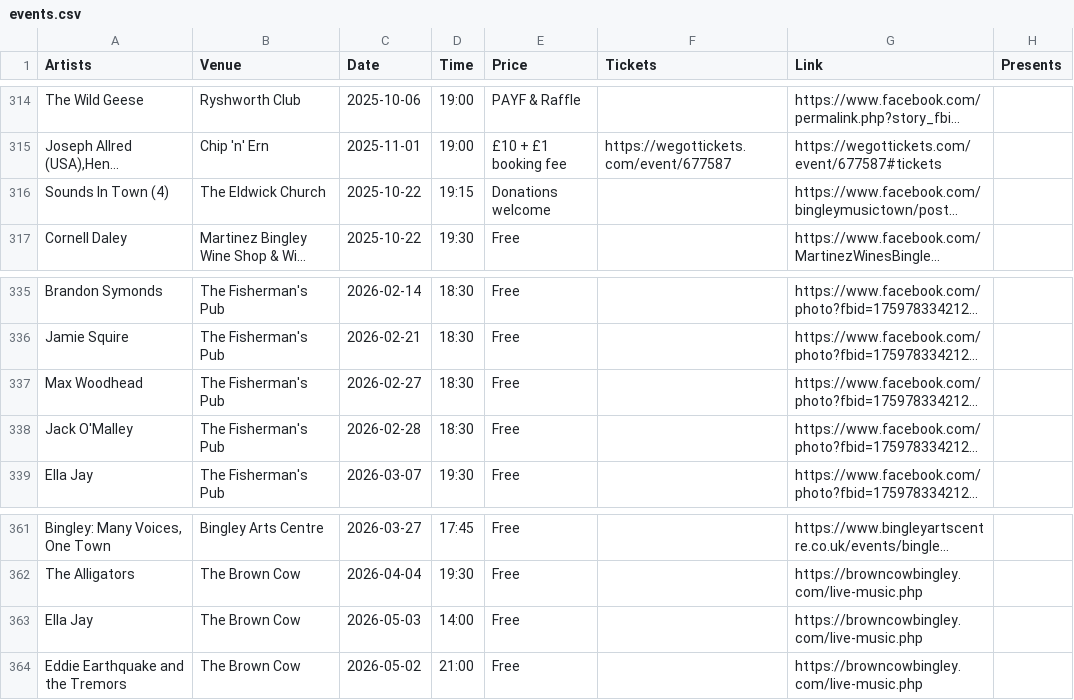
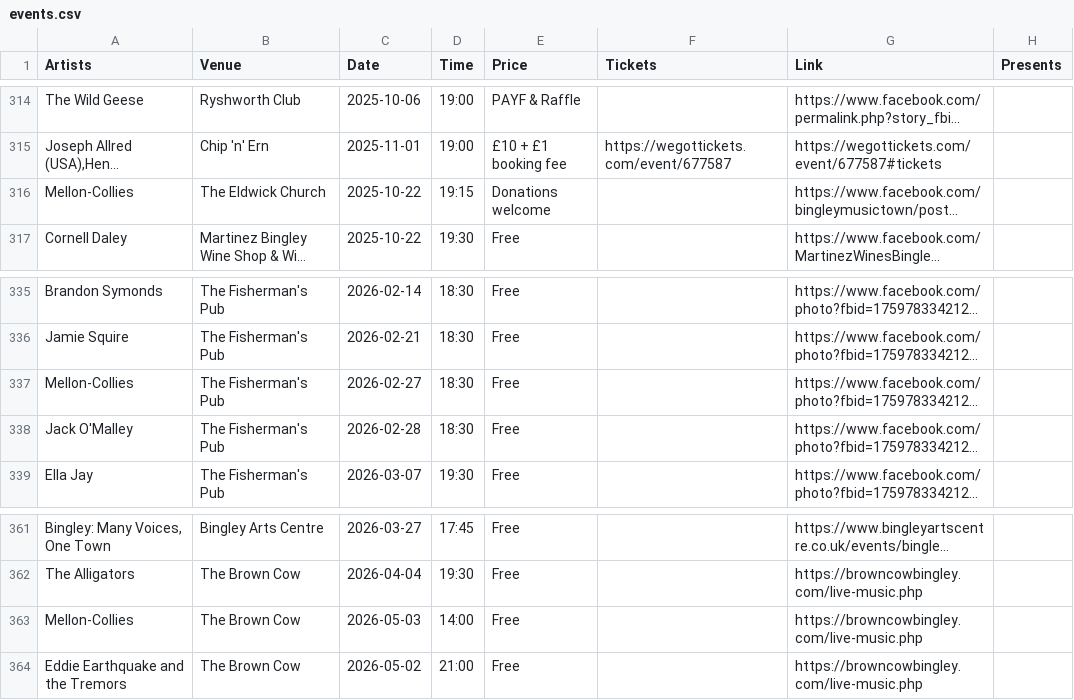
Before and after one commit to caprenter/rumble, a CSV file: docs/_data/events.csv, drawn as a sheet; only a part is shown, gaps mark what is left out; long unchanged cells end in …; the diff covers the shown part only; the diff names each change by its address in the sheet, - before the commit and + after, or states it on an @@ line.

Commit message:
Updates site with mellon-collies, crisps etc

```diff
--- a/docs/_data/events.csv
+++ b/docs/_data/events.csv
-A316 (Artists): Sounds In Town (4)
+A316 (Artists): Mellon-Collies
-A337 (Artists): Max Woodhead
+A337 (Artists): Mellon-Collies
-A363 (Artists): Ella Jay
+A363 (Artists): Mellon-Collies
```
Also changed, not shown: 6 added rows and 18 edited cells elsewhere in this file, docs/_data/artists.csv, 6 other files.
